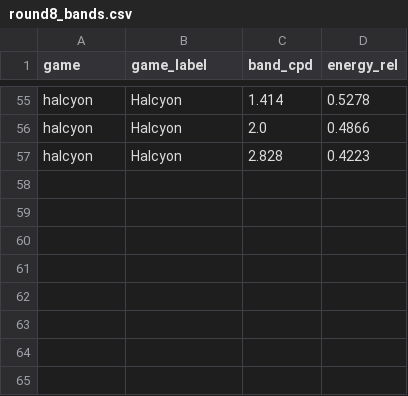
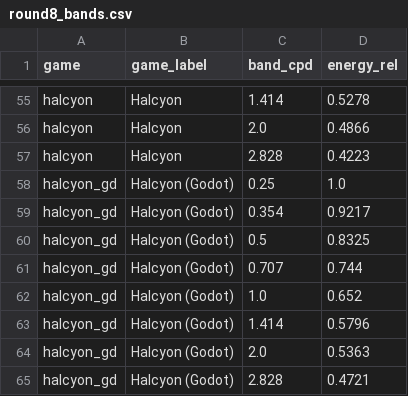
Before and after one commit to samuelling/BOLDBLASTER, a CSV file: dashboard_data/round8_bands.csv, drawn as a sheet; only a part is shown, gaps mark what is left out; the diff names each change by its address in the sheet, - before the commit and + after, or states it on an @@ line.

```diff
--- a/dashboard_data/round8_bands.csv
+++ b/dashboard_data/round8_bands.csv
+row 58: halcyon_gd | Halcyon (Godot) | 0.25 | 1.0
+row 59: halcyon_gd | Halcyon (Godot) | 0.354 | 0.9217
+row 60: halcyon_gd | Halcyon (Godot) | 0.5 | 0.8325
+row 61: halcyon_gd | Halcyon (Godot) | 0.707 | 0.744
+row 62: halcyon_gd | Halcyon (Godot) | 1.0 | 0.652
+row 63: halcyon_gd | Halcyon (Godot) | 1.414 | 0.5796
+row 64: halcyon_gd | Halcyon (Godot) | 2.0 | 0.5363
+row 65: halcyon_gd | Halcyon (Godot) | 2.828 | 0.4721
```
Also changed, not shown: dashboard_data/round8_other.csv, dashboard_data/round8_stats.csv, 20 other files.
